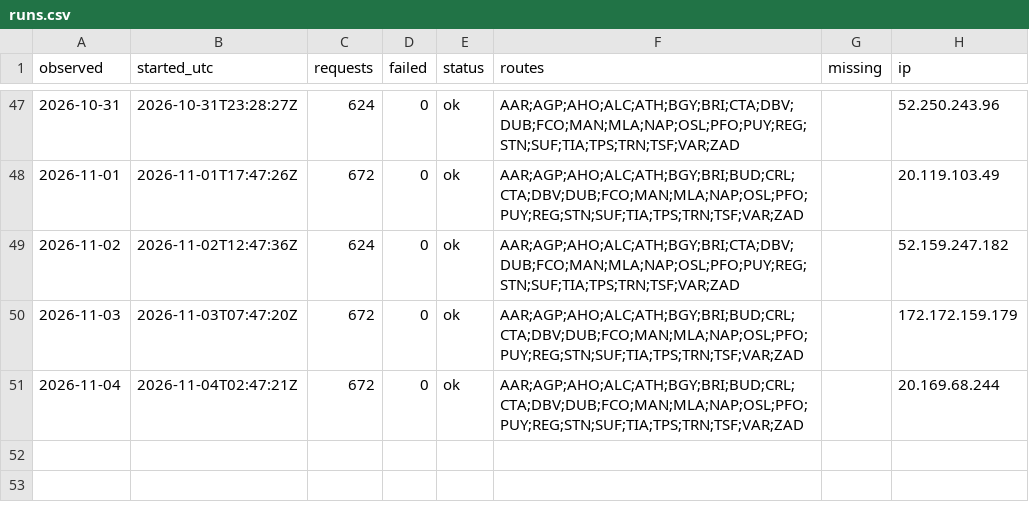
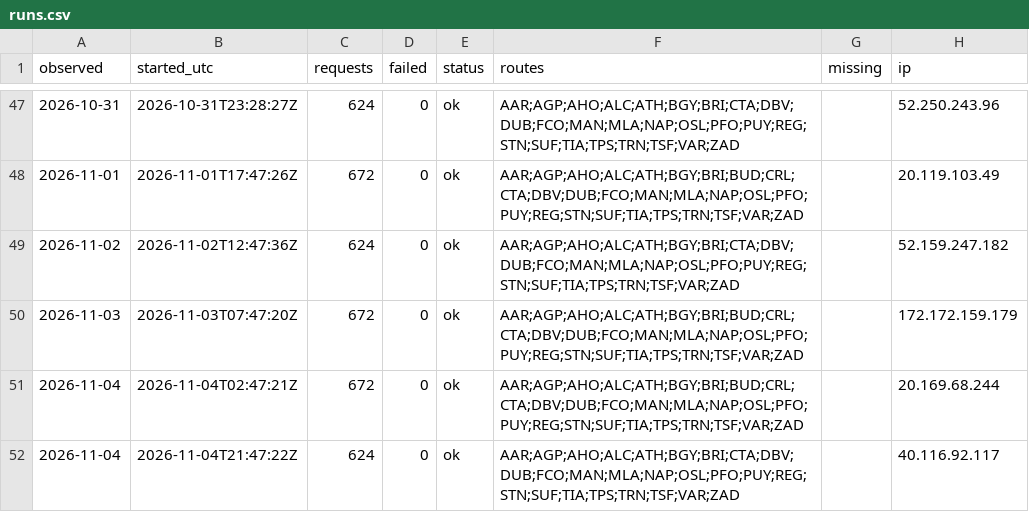
Before and after one commit to areqq/lcj-fares, a CSV file: data/KTW/runs.csv, drawn as a sheet; only a part is shown, gaps mark what is left out; the diff names each change by its address in the sheet, - before the commit and + after, or states it on an @@ line.

```diff
--- a/data/KTW/runs.csv
+++ b/data/KTW/runs.csv
+row 52: 2026-11-04 | 2026-11-04T21:47:22Z | 624 | 0 | ok | AAR;AGP;AHO;ALC;ATH;BGY;BRI;CTA;DBV;DUB;FCO;MAN;MLA;NAP;OSL;PFO;PUY;REG;STN;SUF;TIA;TPS;TRN;TSF;VAR;ZAD |  | 40.116.92.117
```
Also changed, not shown: 2 other files.
